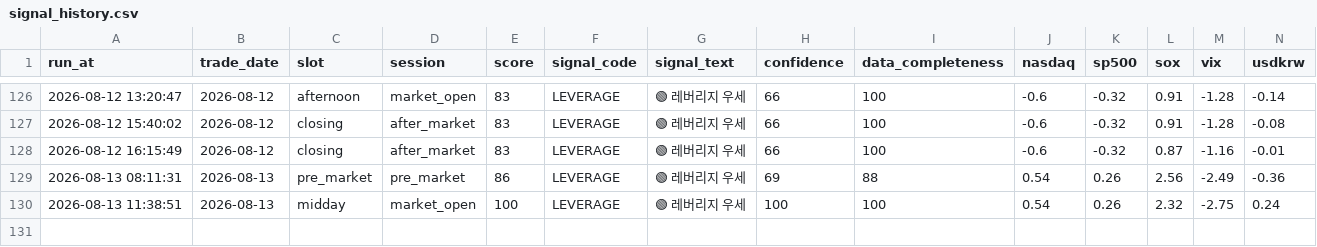
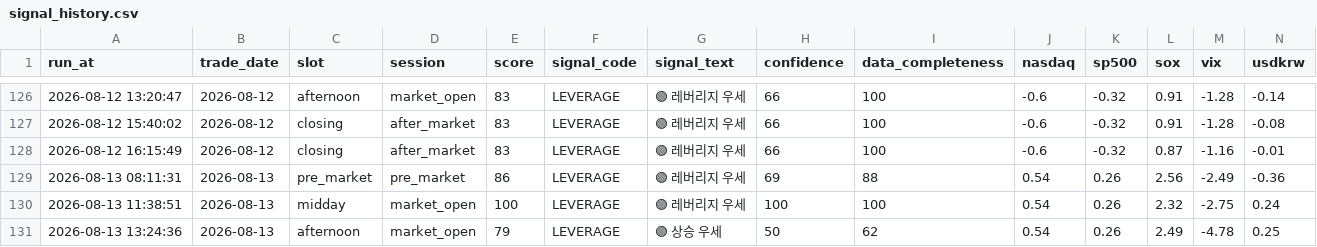
Before and after one commit to nambak2218-debug/marketPilot, a CSV file: data/signal_history.csv, drawn as a sheet; only a part is shown, gaps mark what is left out; rows hold the shown columns only; the diff names each change by its address in the sheet, - before the commit and + after, or states it on an @@ line.

Commit message:
Update MarketPilot signal history [skip ci]

```diff
--- a/data/signal_history.csv
+++ b/data/signal_history.csv
+row 131: 2026-08-13 13:24:36 | 2026-08-13 | afternoon | market_open | 79 | LEVERAGE | 🟢 상승 우세 | 50 | 62 | 0.54 | 0.26 | 2.49 | -4.78 | 0.25
```
